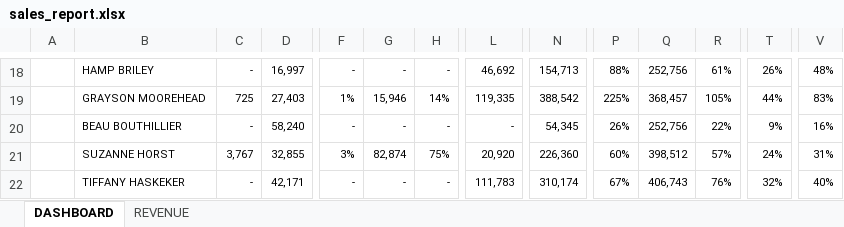
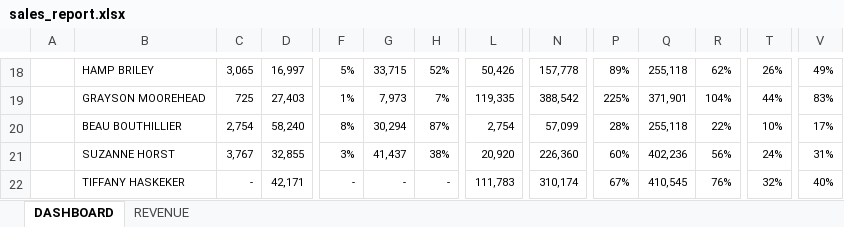
Before and after one commit to FmendelsohnDino/firerock-dashboard, an Excel workbook: sales_report.xlsx, sheet DASHBOARD, drawn as a sheet; only a part is shown, gaps mark what is left out; values as stored, in another font and other column widths than the file's, no borders; the diff covers the shown part only; the diff names each change by its address in the sheet, - before the commit and + after, or states it on an @@ line.

```diff
--- a/sales_report.xlsx (sheet DASHBOARD)
+++ b/sales_report.xlsx (sheet DASHBOARD)
-C18: -
+C18: 3,065
-F18: -
+F18: 5%
-G18: -
+G18: 33,715
-H18: -
+H18: 52%
-L18: 46,692
+L18: 50,426
-N18: 154,713
+N18: 157,778
-P18: 88%
+P18: 89%
-Q18: 252,756
+Q18: 255,118
-R18: 61%
+R18: 62%
-V18: 48%
+V18: 49%
-G19: 15,946
+G19: 7,973
-H19: 14%
+H19: 7%
-Q19: 368,457
+Q19: 371,901
-R19: 105%
+R19: 104%
-C20: -
+C20: 2,754
-F20: -
+F20: 8%
-G20: -
+G20: 30,294
-H20: -
+H20: 87%
-L20: -
+L20: 2,754
-N20: 54,345
+N20: 57,099
-P20: 26%
+P20: 28%
-Q20: 252,756
+Q20: 255,118
-T20: 9%
+T20: 10%
-V20: 16%
+V20: 17%
-G21: 82,874
+G21: 41,437
-H21: 75%
+H21: 38%
-Q21: 398,512
+Q21: 402,236
-R21: 57%
+R21: 56%
-Q22: 406,743
+Q22: 410,545
```
Also changed, not shown: 86 edited cells elsewhere in this sheet.
